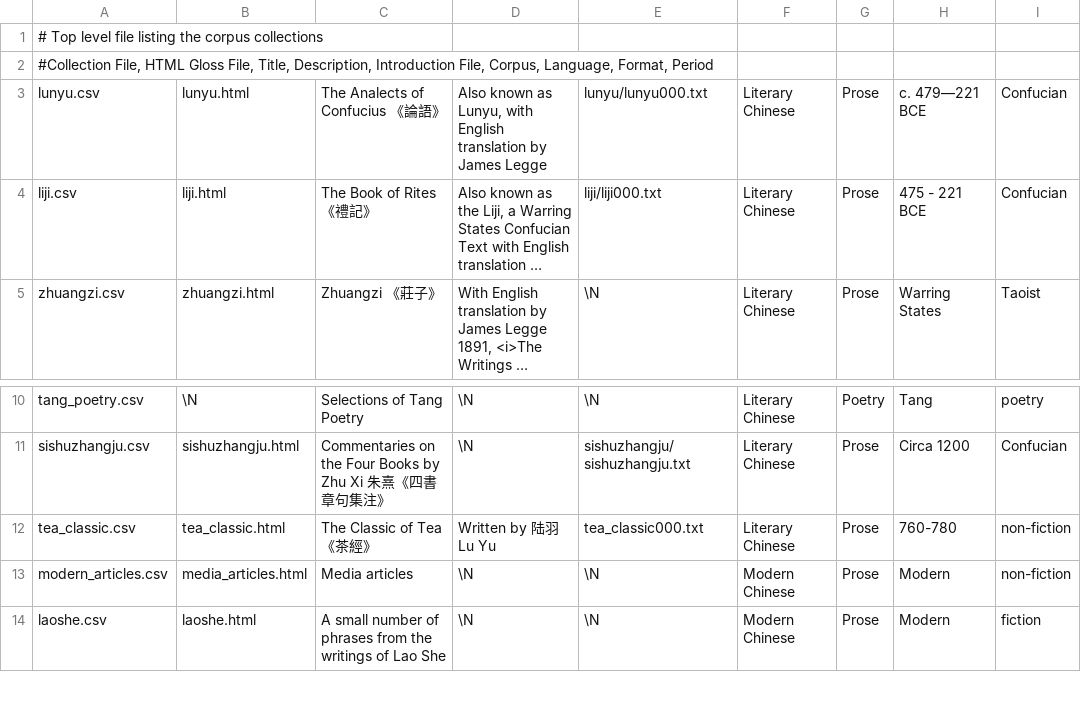
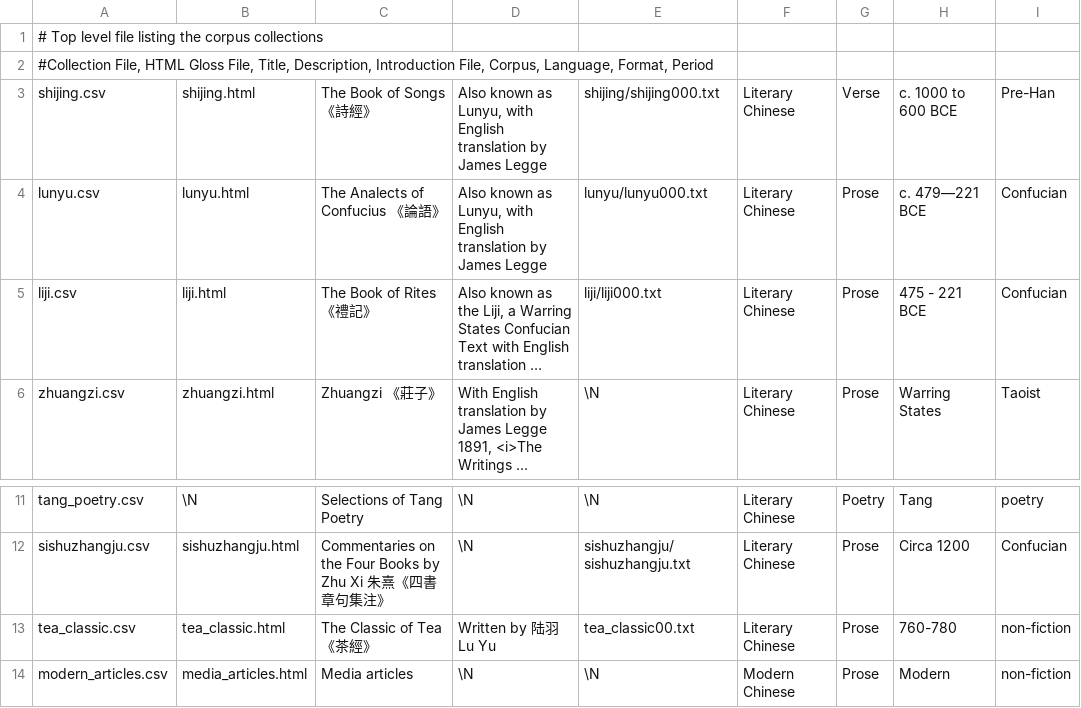
Before and after one commit to alexamies/chinesenotes.com, a CSV file: data/corpus/collections.csv, drawn as a sheet; only a part is shown, gaps mark what is left out; the shorter side is filled out with more unchanged rows; long unchanged cells end in ….

Commit message:
Shijing - first part

```diff
--- a/data/corpus/collections.csv
+++ b/data/corpus/collections.csv
@@ -2,2 +2,3 @@
 #Collection File, HTML Gloss File, Title, Description, Introduction File, Corpus, Language, Format, Period
+shijing.csv	shijing.html	The Book of Songs 《詩經》	Also known as Lunyu, with English translation by James Legge	shijing/shijing000.txt	Literary Chinese	Verse	c. 1000 to 600 BCE	Pre-Han
 lunyu.csv	lunyu.html	The Analects of Confucius 《論語》	Also known as Lunyu, with English translation by James Legge	lunyu/lunyu000.txt	Literary Chinese	Prose	c. 479—221 BCE	Confucian
@@ -11,3 +12,3 @@ tang_poetry.csv	\N	Selections of Tang Poetry	\N	\N	Literary Chinese	Poetry	Tang
 sishuzhangju.csv	sishuzhangju.html	Commentaries on the Four Books by Zhu Xi 朱熹《四書章句集注》	\N	sishuzhangju/sishuzhangju.txt	Literary Chinese	Prose	Circa 1200	Confucian
-tea_classic.csv	tea_classic.html	The Classic of Tea 《茶經》	Written by 陆羽 Lu Yu	tea_classic000.txt	Literary Chinese	Prose	760-780	non-fiction
+tea_classic.csv	tea_classic.html	The Classic of Tea 《茶經》	Written by 陆羽 Lu Yu	tea_classic00.txt	Literary Chinese	Prose	760-780	non-fiction
 modern_articles.csv	media_articles.html	Media articles	\N	\N	Modern Chinese	Prose	Modern	non-fiction
```
Also changed, not shown: 40 other files.
